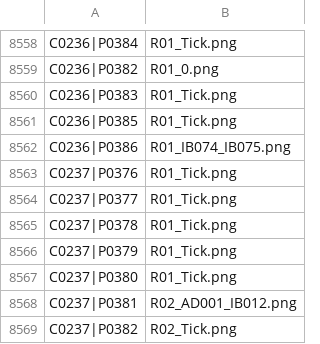
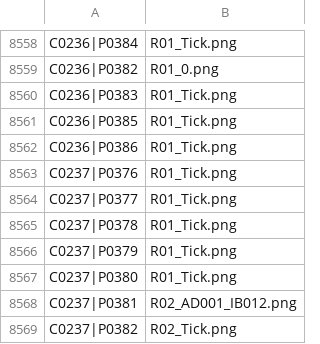
Before and after one commit to StephenLydall/CubPackImages, a CSV file: data/MemberEventKey.csv, drawn as a sheet; only a part is shown, gaps mark what is left out.

```diff
--- a/data/MemberEventKey.csv
+++ b/data/MemberEventKey.csv
@@ -8561,3 +8561,3 @@ C0236|P0383,R01_Tick.png
 C0236|P0385,R01_Tick.png
-C0236|P0386,R01_IB074_IB075.png
+C0236|P0386,R01_Tick.png
 C0237|P0376,R01_Tick.png
```
Also changed, not shown: MemberEventTimeline.csv, 2 other files.
